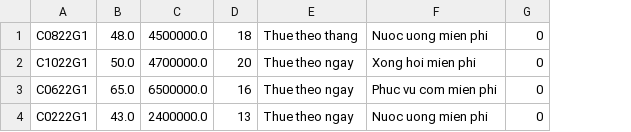
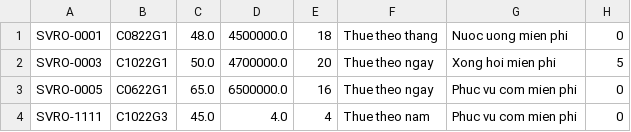
Before and after one commit to Pope24/furamaResort-mvc, a CSV file: src/data/room.csv, drawn as a sheet; removed rows and columns are numbered as before the commit, all else as after; the diff names each change by its address in the sheet, - before the commit and + after, or states it on an @@ line.

```diff
--- a/src/data/room.csv
+++ b/src/data/room.csv
+column A, rows 1-3: SVRO-0001 | SVRO-0003 | SVRO-0005
-H2: 0
+H2: 5
-row 4: C0222G1 | 43.0 | 2400000.0 | 13 | Thue theo ngay | Nuoc uong mien phi | 0
+row 4: SVRO-1111 | C1022G3 | 45.0 | 4.0 | 4 | Thue theo nam | Phuc vu com mien phi | 0
```
Also changed, not shown: out/production/FuramaResort/data/room.csv, src/data/villa.csv, 17 other files.
